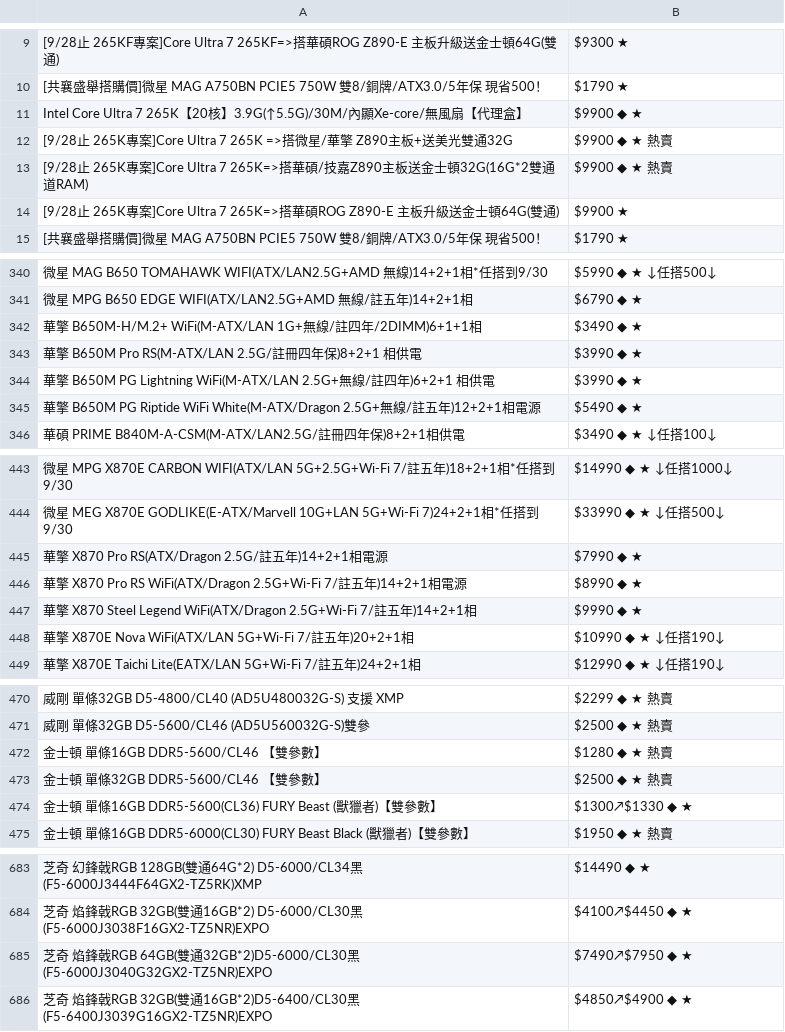
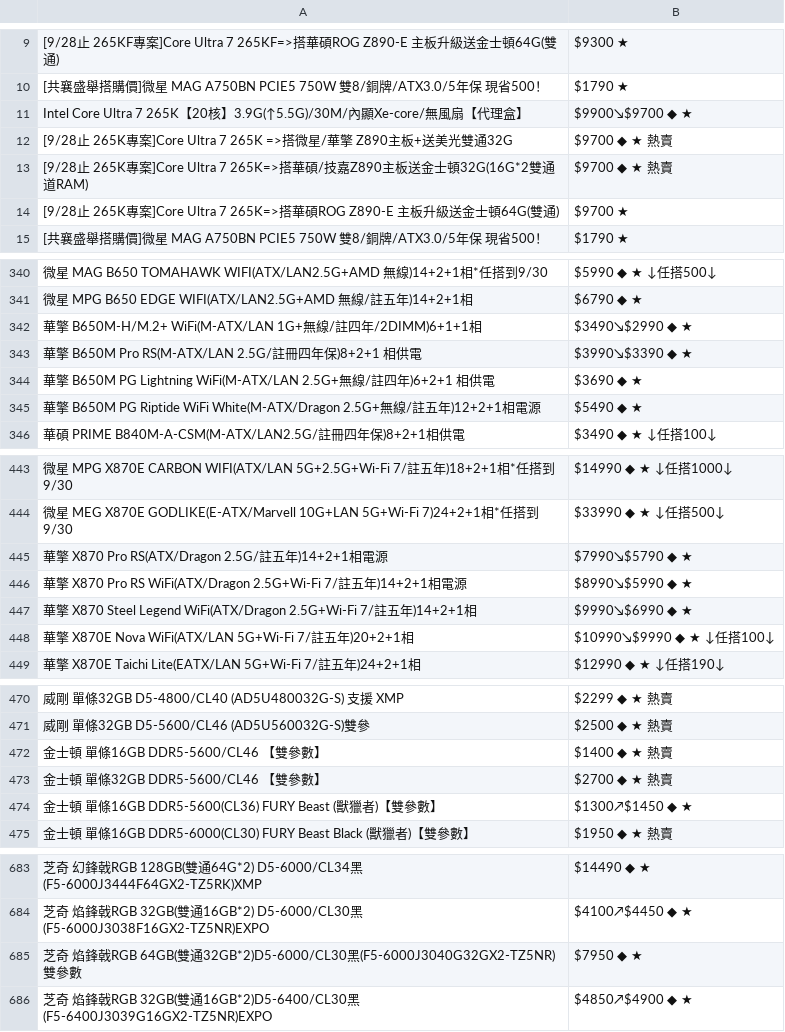
Before and after one commit to suouwang/ops_mid, a CSV file: api.csv, drawn as a sheet; only a part is shown, gaps mark what is left out; the diff covers the shown part only; the diff names each change by its address in the sheet, - before the commit and + after, or states it on an @@ line.

```diff
--- a/api.csv
+++ b/api.csv
-B11: $9900 ◆ ★
+B11: $9900↘$9700 ◆ ★
-B12:B13: $9900 ◆ ★ 熱賣
+B12:B13: $9700 ◆ ★ 熱賣
-B14: $9900 ★
+B14: $9700 ★
-B342: $3490 ◆ ★
+B342: $3490↘$2990 ◆ ★
-B343: $3990 ◆ ★
+B343: $3990↘$3390 ◆ ★
-B344: $3990 ◆ ★
+B344: $3690 ◆ ★
-B445: $7990 ◆ ★
+B445: $7990↘$5790 ◆ ★
-B446: $8990 ◆ ★
+B446: $8990↘$5990 ◆ ★
-B447: $9990 ◆ ★
+B447: $9990↘$6990 ◆ ★
-B448: $10990 ◆ ★ ↓任搭190↓
+B448: $10990↘$9990 ◆ ★ ↓任搭100↓
-B472: $1280 ◆ ★ 熱賣
+B472: $1400 ◆ ★ 熱賣
-B473: $2500 ◆ ★ 熱賣
+B473: $2700 ◆ ★ 熱賣
-B474: $1300↗$1330 ◆ ★
+B474: $1300↗$1450 ◆ ★
-A685: …32GB*2)D5-6000/CL30黑(F5-6000J3040G32GX2-TZ5NR)EXPO
+A685: …32GB*2)D5-6000/CL30黑(F5-6000J3040G32GX2-TZ5NR)雙參數
-B685: $7490↗$7950 ◆ ★
+B685: $7950 ◆ ★
```
Also changed, not shown: 1 removed row and 32 edited cells elsewhere in this file, 1 other file.
